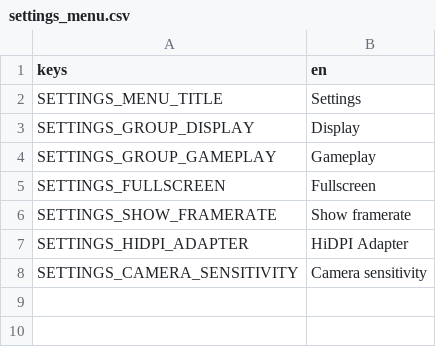
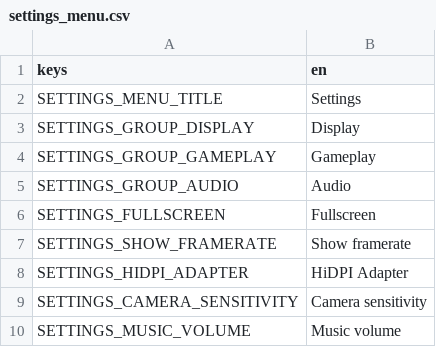
Before and after one commit to UTheCat/jumpvalley, a CSV file: strings/settings_menu.csv, drawn as a sheet.

Commit message:
add strings for audio-related settings

```diff
--- a/strings/settings_menu.csv
+++ b/strings/settings_menu.csv
@@ -4,2 +4,3 @@ SETTINGS_GROUP_DISPLAY,Display
 SETTINGS_GROUP_GAMEPLAY,Gameplay
+SETTINGS_GROUP_AUDIO,Audio
 SETTINGS_FULLSCREEN,Fullscreen
@@ -8 +9,2 @@ SETTINGS_HIDPI_ADAPTER,HiDPI Adapter
 SETTINGS_CAMERA_SENSITIVITY,Camera sensitivity
+SETTINGS_MUSIC_VOLUME,Music volume
```
